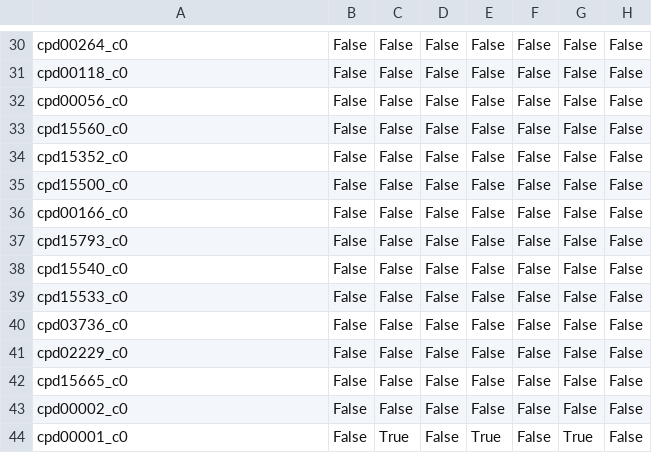
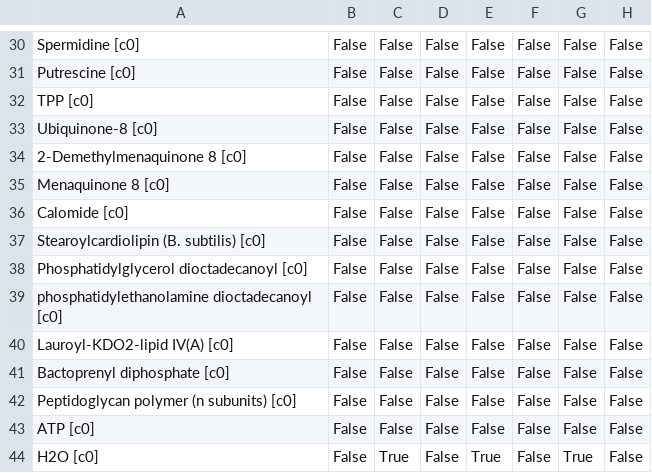
Before and after one commit to C-CoMP-STC/GEM-mit1002, a CSV file: biomass/component_producibility_results/KBase-nongapfilled_biomass_producibility.csv, drawn as a sheet; only a part is shown, gaps mark what is left out; the diff covers the shown part only; the diff names each change by its address in the sheet, - before the commit and + after, or states it on an @@ line.

```diff
--- a/biomass/component_producibility_results/KBase-nongapfilled_biomass_producibility.csv
+++ b/biomass/component_producibility_results/KBase-nongapfilled_biomass_producibility.csv
-A30: cpd00264_c0
+A30: Spermidine [c0]
-A31: cpd00118_c0
+A31: Putrescine [c0]
-A32: cpd00056_c0
+A32: TPP [c0]
-A33: cpd15560_c0
+A33: Ubiquinone-8 [c0]
-A34: cpd15352_c0
+A34: 2-Demethylmenaquinone 8 [c0]
-A35: cpd15500_c0
+A35: Menaquinone 8 [c0]
-A36: cpd00166_c0
+A36: Calomide [c0]
-A37: cpd15793_c0
+A37: Stearoylcardiolipin (B. subtilis) [c0]
-A38: cpd15540_c0
+A38: Phosphatidylglycerol dioctadecanoyl [c0]
-A39: cpd15533_c0
+A39: phosphatidylethanolamine dioctadecanoyl [c0]
-A40: cpd03736_c0
+A40: Lauroyl-KDO2-lipid IV(A) [c0]
-A41: cpd02229_c0
+A41: Bactoprenyl diphosphate [c0]
-A42: cpd15665_c0
+A42: Peptidoglycan polymer (n subunits) [c0]
-A43: cpd00002_c0
+A43: ATP [c0]
-A44: cpd00001_c0
+A44: H2O [c0]
```
Also changed, not shown: 28 edited cells elsewhere in this file, 1 other file.
